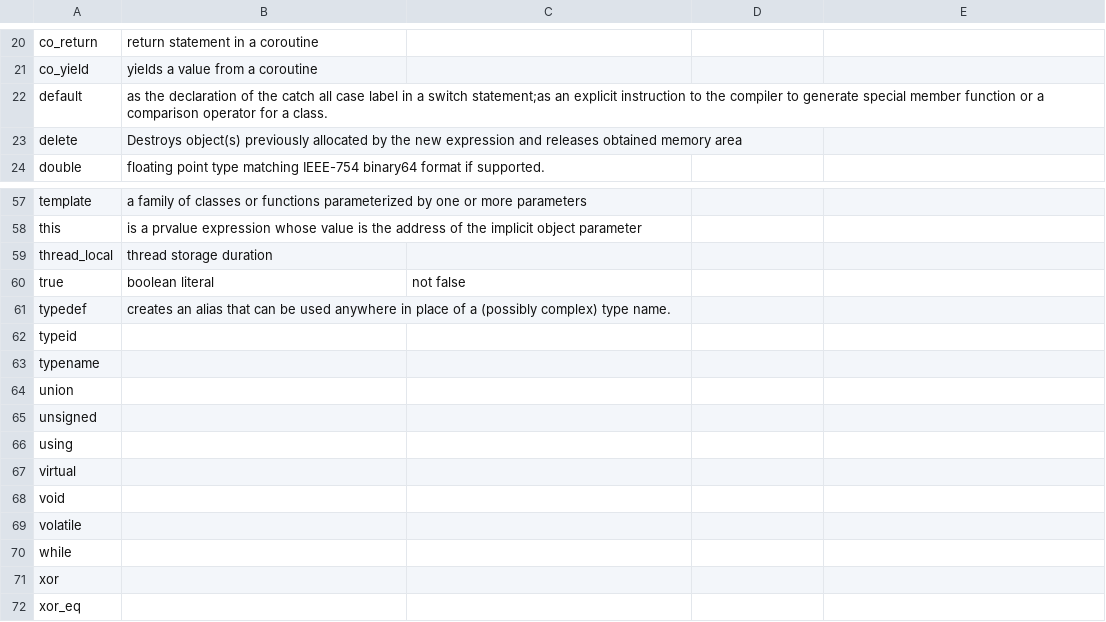
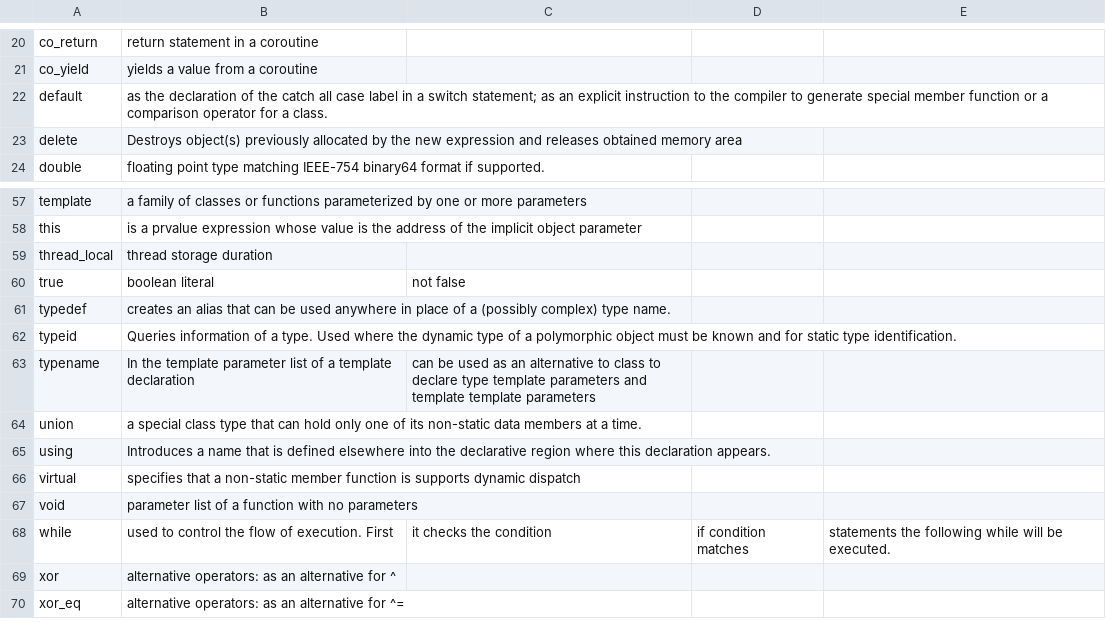
Before and after one commit to doctorlove/BootstrapCpp, a CSV file: Chapter7/keywords.csv, drawn as a sheet; only a part is shown, gaps mark what is left out; removed rows and columns are numbered as before the commit, all else as after; the diff names each change by its address in the sheet, - before the commit and + after, or states it on an @@ line.

Commit message:
Chapter 7 listing numbers and slight tidy up

```diff
--- a/Chapter7/keywords.csv
+++ b/Chapter7/keywords.csv
-B22: …a switch statement;as an explicit…
+B22: …a switch statement; as an explicit…
-B62: (empty)
+B62: Queries information of a type. Used where the dynamic type of a polymorphic object must be known and for static type identification.
-B63: (empty)
+B63: In the template parameter list of a template declaration
-C63: (empty)
+C63: can be used as an alternative to class to declare type template parameters and template template parameters
-B64: (empty)
+B64: a special class type that can hold only one of its non-static data members at a time.
-row 65: unsigned
-B65: (empty)
+B65: Introduces a name that is defined elsewhere into the declarative region where this declaration appears.
-B66: (empty)
+B66: specifies that a non-static member function is supports dynamic dispatch
-B67: (empty)
+B67: parameter list of a function with no parameters
-row 69: volatile
-B68: (empty)
+B68: used to control the flow of execution. First
-C68: (empty)
+C68: it checks the condition
-D68: (empty)
+D68: if condition matches
-E68: (empty)
+E68: statements the following while will be executed.
-B69: (empty)
+B69: alternative operators: as an alternative for ^
-B70: (empty)
+B70: alternative operators: as an alternative for ^=
```
Also changed, not shown: 3 other files.
